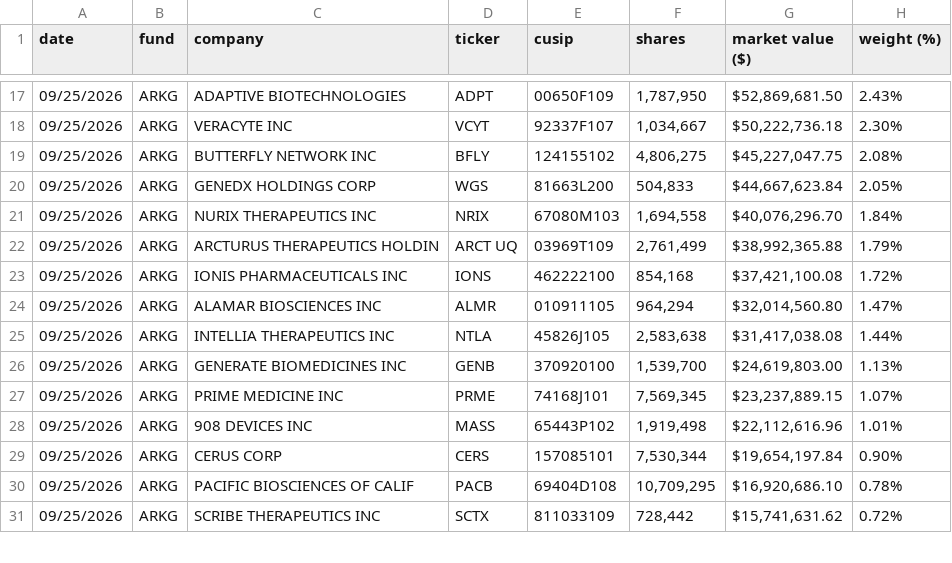
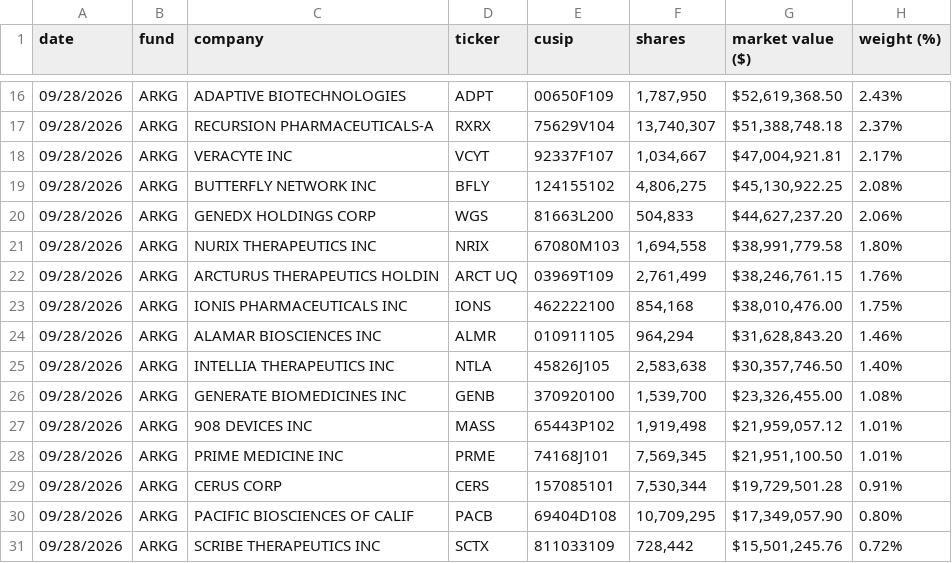
Before and after one commit to SIGAOYI/SIGAOYI.github.io, a CSV file: _scripts/state/ARKG.csv, drawn as a sheet; only a part is shown, gaps mark what is left out; the diff covers the shown part only.

```diff
--- a/_scripts/state/ARKG.csv
+++ b/_scripts/state/ARKG.csv
@@ -17,15 +16,16 @@ date,fund,company,ticker,cusip,shares,market value ($),weight (%)
-09/25/2026,ARKG,ADAPTIVE BIOTECHNOLOGIES,ADPT,00650F109,"1,787,950","$52,869,681.50",2.43%
-09/25/2026,ARKG,VERACYTE INC,VCYT,92337F107,"1,034,667","$50,222,736.18",2.30%
-09/25/2026,ARKG,BUTTERFLY NETWORK INC,BFLY,124155102,"4,806,275","$45,227,047.75",2.08%
-09/25/2026,ARKG,GENEDX HOLDINGS CORP,WGS,81663L200,"504,833","$44,667,623.84",2.05%
-09/25/2026,ARKG,NURIX THERAPEUTICS INC,NRIX,67080M103,"1,694,558","$40,076,296.70",1.84%
-09/25/2026,ARKG,ARCTURUS THERAPEUTICS HOLDIN,ARCT UQ,03969T109,"2,761,499","$38,992,365.88",1.79%
-09/25/2026,ARKG,IONIS PHARMACEUTICALS INC,IONS,462222100,"854,168","$37,421,100.08",1.72%
-09/25/2026,ARKG,ALAMAR BIOSCIENCES INC,ALMR,010911105,"964,294","$32,014,560.80",1.47%
-09/25/2026,ARKG,INTELLIA THERAPEUTICS INC,NTLA,45826J105,"2,583,638","$31,417,038.08",1.44%
-09/25/2026,ARKG,GENERATE BIOMEDICINES INC,GENB,370920100,"1,539,700","$24,619,803.00",1.13%
-09/25/2026,ARKG,PRIME MEDICINE INC,PRME,74168J101,"7,569,345","$23,237,889.15",1.07%
-09/25/2026,ARKG,908 DEVICES INC,MASS,65443P102,"1,919,498","$22,112,616.96",1.01%
-09/25/2026,ARKG,CERUS CORP,CERS,157085101,"7,530,344","$19,654,197.84",0.90%
-09/25/2026,ARKG,PACIFIC BIOSCIENCES OF CALIF,PACB,69404D108,"10,709,295","$16,920,686.10",0.78%
-09/25/2026,ARKG,SCRIBE THERAPEUTICS INC,SCTX,811033109,"728,442","$15,741,631.62",0.72%
+09/28/2026,ARKG,ADAPTIVE BIOTECHNOLOGIES,ADPT,00650F109,"1,787,950","$52,619,368.50",2.43%
+09/28/2026,ARKG,RECURSION PHARMACEUTICALS-A,RXRX,75629V104,"13,740,307","$51,388,748.18",2.37%
+09/28/2026,ARKG,VERACYTE INC,VCYT,92337F107,"1,034,667","$47,004,921.81",2.17%
+09/28/2026,ARKG,BUTTERFLY NETWORK INC,BFLY,124155102,"4,806,275","$45,130,922.25",2.08%
+09/28/2026,ARKG,GENEDX HOLDINGS CORP,WGS,81663L200,"504,833","$44,627,237.20",2.06%
+09/28/2026,ARKG,NURIX THERAPEUTICS INC,NRIX,67080M103,"1,694,558","$38,991,779.58",1.80%
+09/28/2026,ARKG,ARCTURUS THERAPEUTICS HOLDIN,ARCT UQ,03969T109,"2,761,499","$38,246,761.15",1.76%
+09/28/2026,ARKG,IONIS PHARMACEUTICALS INC,IONS,462222100,"854,168","$38,010,476.00",1.75%
+09/28/2026,ARKG,ALAMAR BIOSCIENCES INC,ALMR,010911105,"964,294","$31,628,843.20",1.46%
+09/28/2026,ARKG,INTELLIA THERAPEUTICS INC,NTLA,45826J105,"2,583,638","$30,357,746.50",1.40%
+09/28/2026,ARKG,GENERATE BIOMEDICINES INC,GENB,370920100,"1,539,700","$23,326,455.00",1.08%
+09/28/2026,ARKG,908 DEVICES INC,MASS,65443P102,"1,919,498","$21,959,057.12",1.01%
+09/28/2026,ARKG,PRIME MEDICINE INC,PRME,74168J101,"7,569,345","$21,951,100.50",1.01%
+09/28/2026,ARKG,CERUS CORP,CERS,157085101,"7,530,344","$19,729,501.28",0.91%
+09/28/2026,ARKG,PACIFIC BIOSCIENCES OF CALIF,PACB,69404D108,"10,709,295","$17,349,057.90",0.80%
+09/28/2026,ARKG,SCRIBE THERAPEUTICS INC,SCTX,811033109,"728,442","$15,501,245.76",0.72%
```
Also changed, not shown: 2 added rows, 3 removed rows and 46 edited cells elsewhere in this file, _scripts/state/ARKK.csv, _scripts/state/ARKQ.csv, 4 other files.
